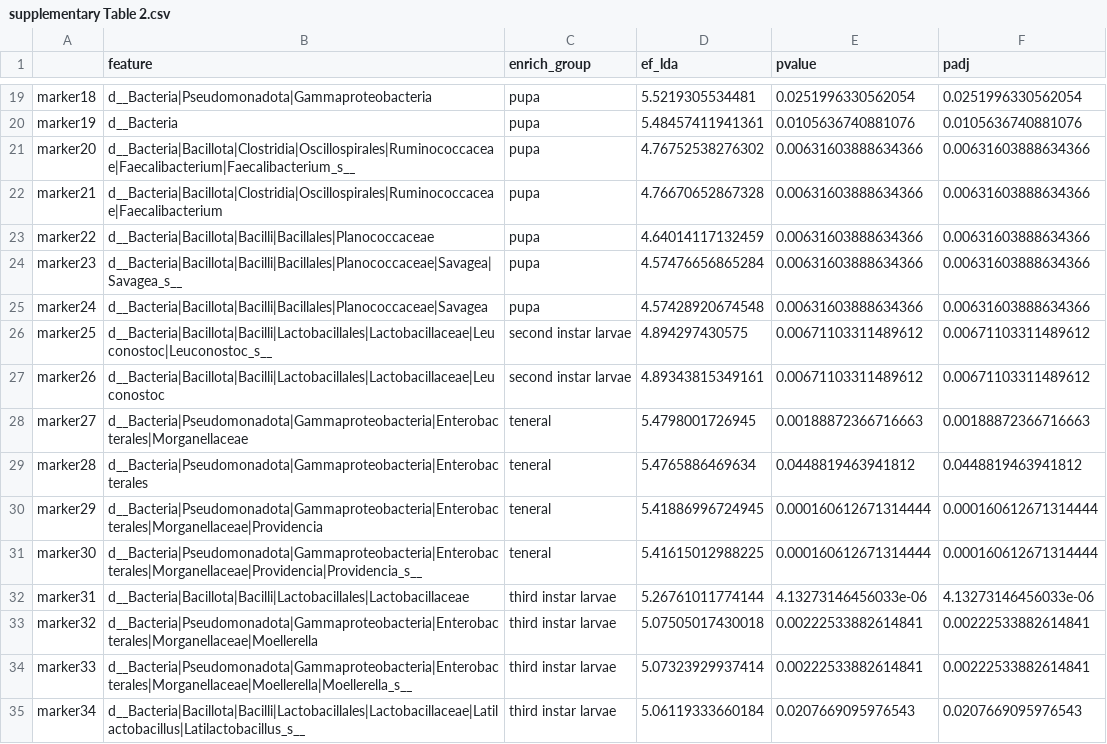
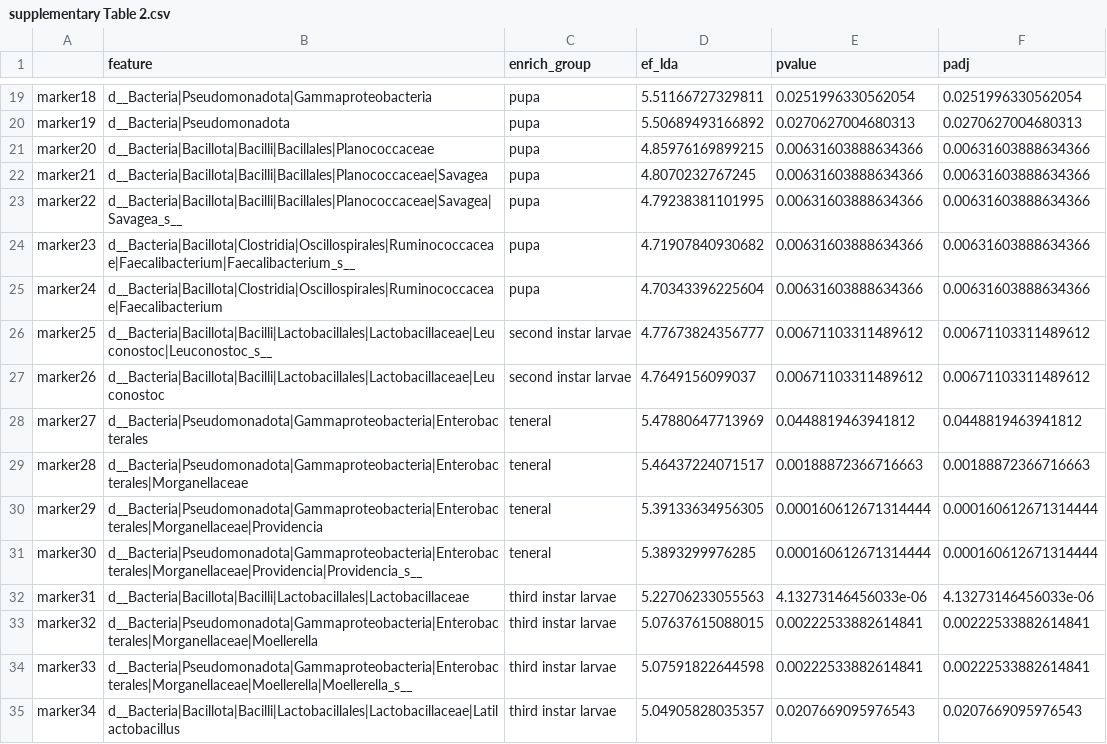
Before and after one commit to abonicell/microbiome-entomotoxicology-IAN2401, a CSV file: tables/supplementary Table 2.csv, drawn as a sheet; only a part is shown, gaps mark what is left out; the diff covers the shown part only.

```diff
--- a/tables/supplementary Table 2.csv
+++ b/tables/supplementary Table 2.csv
@@ -19,17 +19,17 @@
-"marker18","d__Bacteria|Pseudomonadota|Gammaproteobacteria","pupa",5.5219305534481,0.0251996330562054,0.0251996330562054
-"marker19","d__Bacteria","pupa",5.48457411941361,0.0105636740881076,0.0105636740881076
-"marker20","d__Bacteria|Bacillota|Clostridia|Oscillospirales|Ruminococcaceae|Faecalibacterium|Faecalibacterium_s__","pupa",4.76752538276302,0.00631603888634366,0.00631603888634366
-"marker21","d__Bacteria|Bacillota|Clostridia|Oscillospirales|Ruminococcaceae|Faecalibacterium","pupa",4.76670652867328,0.00631603888634366,0.00631603888634366
-"marker22","d__Bacteria|Bacillota|Bacilli|Bacillales|Planococcaceae","pupa",4.64014117132459,0.00631603888634366,0.00631603888634366
-"marker23","d__Bacteria|Bacillota|Bacilli|Bacillales|Planococcaceae|Savagea|Savagea_s__","pupa",4.57476656865284,0.00631603888634366,0.00631603888634366
-"marker24","d__Bacteria|Bacillota|Bacilli|Bacillales|Planococcaceae|Savagea","pupa",4.57428920674548,0.00631603888634366,0.00631603888634366
-"marker25","d__Bacteria|Bacillota|Bacilli|Lactobacillales|Lactobacillaceae|Leuconostoc|Leuconostoc_s__","second instar larvae",4.894297430575,0.00671103311489612,0.00671103311489612
-"marker26","d__Bacteria|Bacillota|Bacilli|Lactobacillales|Lactobacillaceae|Leuconostoc","second instar larvae",4.89343815349161,0.00671103311489612,0.00671103311489612
-"marker27","d__Bacteria|Pseudomonadota|Gammaproteobacteria|Enterobacterales|Morganellaceae","teneral",5.4798001726945,0.00188872366716663,0.00188872366716663
-"marker28","d__Bacteria|Pseudomonadota|Gammaproteobacteria|Enterobacterales","teneral",5.4765886469634,0.0448819463941812,0.0448819463941812
-"marker29","d__Bacteria|Pseudomonadota|Gammaproteobacteria|Enterobacterales|Morganellaceae|Providencia","teneral",5.41886996724945,0.000160612671314444,0.000160612671314444
-"marker30","d__Bacteria|Pseudomonadota|Gammaproteobacteria|Enterobacterales|Morganellaceae|Providencia|Providencia_s__","teneral",5.41615012988225,0.000160612671314444,0.000160612671314444
-"marker31","d__Bacteria|Bacillota|Bacilli|Lactobacillales|Lactobacillaceae","third instar larvae",5.26761011774144,4.13273146456033e-06,4.13273146456033e-06
-"marker32","d__Bacteria|Pseudomonadota|Gammaproteobacteria|Enterobacterales|Morganellaceae|Moellerella","third instar larvae",5.07505017430018,0.00222533882614841,0.00222533882614841
-"marker33","d__Bacteria|Pseudomonadota|Gammaproteobacteria|Enterobacterales|Morganellaceae|Moellerella|Moellerella_s__","third instar larvae",5.07323929937414,0.00222533882614841,0.00222533882614841
-"marker34","d__Bacteria|Bacillota|Bacilli|Lactobacillales|Lactobacillaceae|Latilactobacillus|Latilactobacillus_s__","third instar larvae",5.06119333660184,0.0207669095976543,0.0207669095976543
+"marker18","d__Bacteria|Pseudomonadota|Gammaproteobacteria","pupa",5.51166727329811,0.0251996330562054,0.0251996330562054
+"marker19","d__Bacteria|Pseudomonadota","pupa",5.50689493166892,0.0270627004680313,0.0270627004680313
+"marker20","d__Bacteria|Bacillota|Bacilli|Bacillales|Planococcaceae","pupa",4.85976169899215,0.00631603888634366,0.00631603888634366
+"marker21","d__Bacteria|Bacillota|Bacilli|Bacillales|Planococcaceae|Savagea","pupa",4.8070232767245,0.00631603888634366,0.00631603888634366
+"marker22","d__Bacteria|Bacillota|Bacilli|Bacillales|Planococcaceae|Savagea|Savagea_s__","pupa",4.79238381101995,0.00631603888634366,0.00631603888634366
+"marker23","d__Bacteria|Bacillota|Clostridia|Oscillospirales|Ruminococcaceae|Faecalibacterium|Faecalibacterium_s__","pupa",4.71907840930682,0.00631603888634366,0.00631603888634366
+"marker24","d__Bacteria|Bacillota|Clostridia|Oscillospirales|Ruminococcaceae|Faecalibacterium","pupa",4.70343396225604,0.00631603888634366,0.00631603888634366
+"marker25","d__Bacteria|Bacillota|Bacilli|Lactobacillales|Lactobacillaceae|Leuconostoc|Leuconostoc_s__","second instar larvae",4.77673824356777,0.00671103311489612,0.00671103311489612
+"marker26","d__Bacteria|Bacillota|Bacilli|Lactobacillales|Lactobacillaceae|Leuconostoc","second instar larvae",4.7649156099037,0.00671103311489612,0.00671103311489612
+"marker27","d__Bacteria|Pseudomonadota|Gammaproteobacteria|Enterobacterales","teneral",5.47880647713969,0.0448819463941812,0.0448819463941812
+"marker28","d__Bacteria|Pseudomonadota|Gammaproteobacteria|Enterobacterales|Morganellaceae","teneral",5.46437224071517,0.00188872366716663,0.00188872366716663
+"marker29","d__Bacteria|Pseudomonadota|Gammaproteobacteria|Enterobacterales|Morganellaceae|Providencia","teneral",5.39133634956305,0.000160612671314444,0.000160612671314444
+"marker30","d__Bacteria|Pseudomonadota|Gammaproteobacteria|Enterobacterales|Morganellaceae|Providencia|Providencia_s__","teneral",5.3893299976285,0.000160612671314444,0.000160612671314444
+"marker31","d__Bacteria|Bacillota|Bacilli|Lactobacillales|Lactobacillaceae","third instar larvae",5.22706233055563,4.13273146456033e-06,4.13273146456033e-06
+"marker32","d__Bacteria|Pseudomonadota|Gammaproteobacteria|Enterobacterales|Morganellaceae|Moellerella","third instar larvae",5.07637615088015,0.00222533882614841,0.00222533882614841
+"marker33","d__Bacteria|Pseudomonadota|Gammaproteobacteria|Enterobacterales|Morganellaceae|Moellerella|Moellerella_s__","third instar larvae",5.07591822644598,0.00222533882614841,0.00222533882614841
+"marker34","d__Bacteria|Bacillota|Bacilli|Lactobacillales|Lactobacillaceae|Latilactobacillus","third instar larvae",5.04905828035357,0.0207669095976543,0.0207669095976543
```
Also changed, not shown: 34 edited cells elsewhere in this file, data/metadata.tsv, 7 other files.
